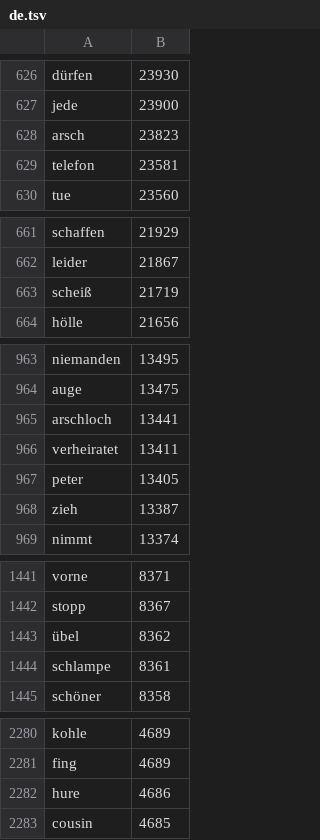
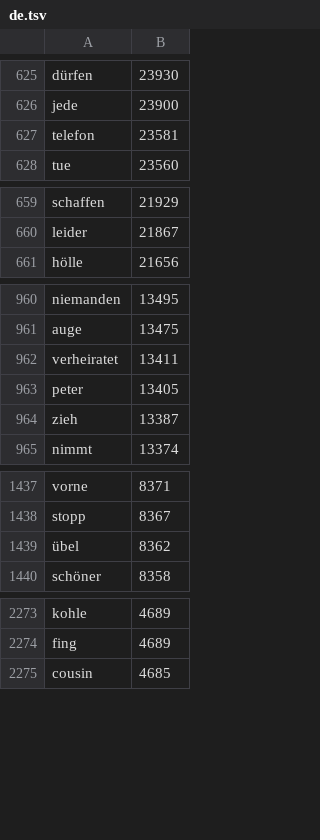
Before and after one commit to altyb/anon-keyboard, a TSV file: app/src/main/assets/de.tsv, drawn as a sheet; only a part is shown, gaps mark what is left out; the diff covers the shown part only.

```diff
--- a/app/src/main/assets/de.tsv
+++ b/app/src/main/assets/de.tsv
@@ -627,3 +626,2 @@ dürfen	23930
 jede	23900
-arsch	23823
 telefon	23581
@@ -662,3 +660,2 @@ schaffen	21929
 leider	21867
-scheiß	21719
 hölle	21656
@@ -964,3 +961,2 @@ niemanden	13495
 auge	13475
-arschloch	13441
 verheiratet	13411
@@ -1443,3 +1439,2 @@ stopp	8367
 übel	8362
-schlampe	8361
 schöner	8358
@@ -2281,3 +2274,2 @@ kohle	4689
 fing	4689
-hure	4686
 cousin	4685
```
Also changed, not shown: 74 removed rows elsewhere in this file, app/src/main/assets/es.tsv, app/src/main/assets/fr.tsv, 9 other files.
